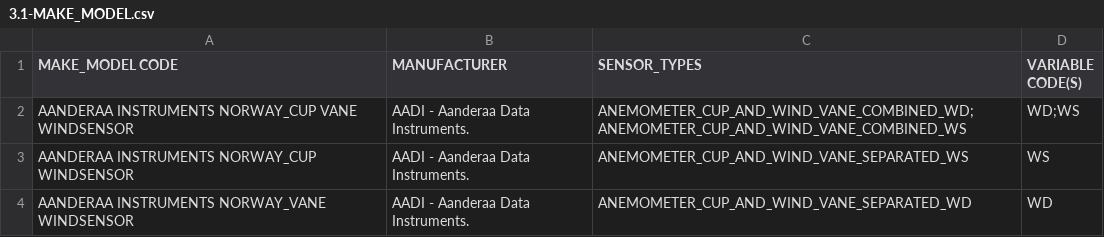
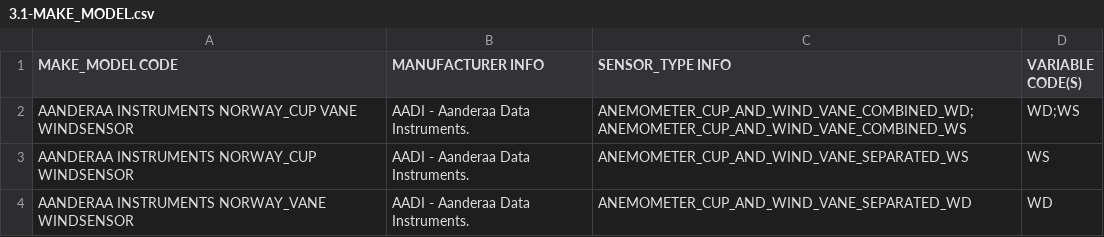
Before and after one commit to OceanOPS/sot-metadata, a CSV file: tables/3.1-MAKE_MODEL.csv, drawn as a sheet; only a part is shown.

Commit message:
Update 3.1-MAKE_MODEL.csv

```diff
--- a/tables/3.1-MAKE_MODEL.csv
+++ b/tables/3.1-MAKE_MODEL.csv
@@ -1,2 +1,2 @@
-MAKE_MODEL CODE,MANUFACTURER,SENSOR_TYPES,VARIABLE CODE(S)
+MAKE_MODEL CODE,MANUFACTURER INFO,SENSOR_TYPE INFO,VARIABLE CODE(S)
 AANDERAA INSTRUMENTS NORWAY_CUP VANE WINDSENSOR,"AADI - Aanderaa Data Instruments.",ANEMOMETER_CUP_AND_WIND_VANE_COMBINED_WD;ANEMOMETER_CUP_AND_WIND_VANE_COMBINED_WS,WD;WS
```
